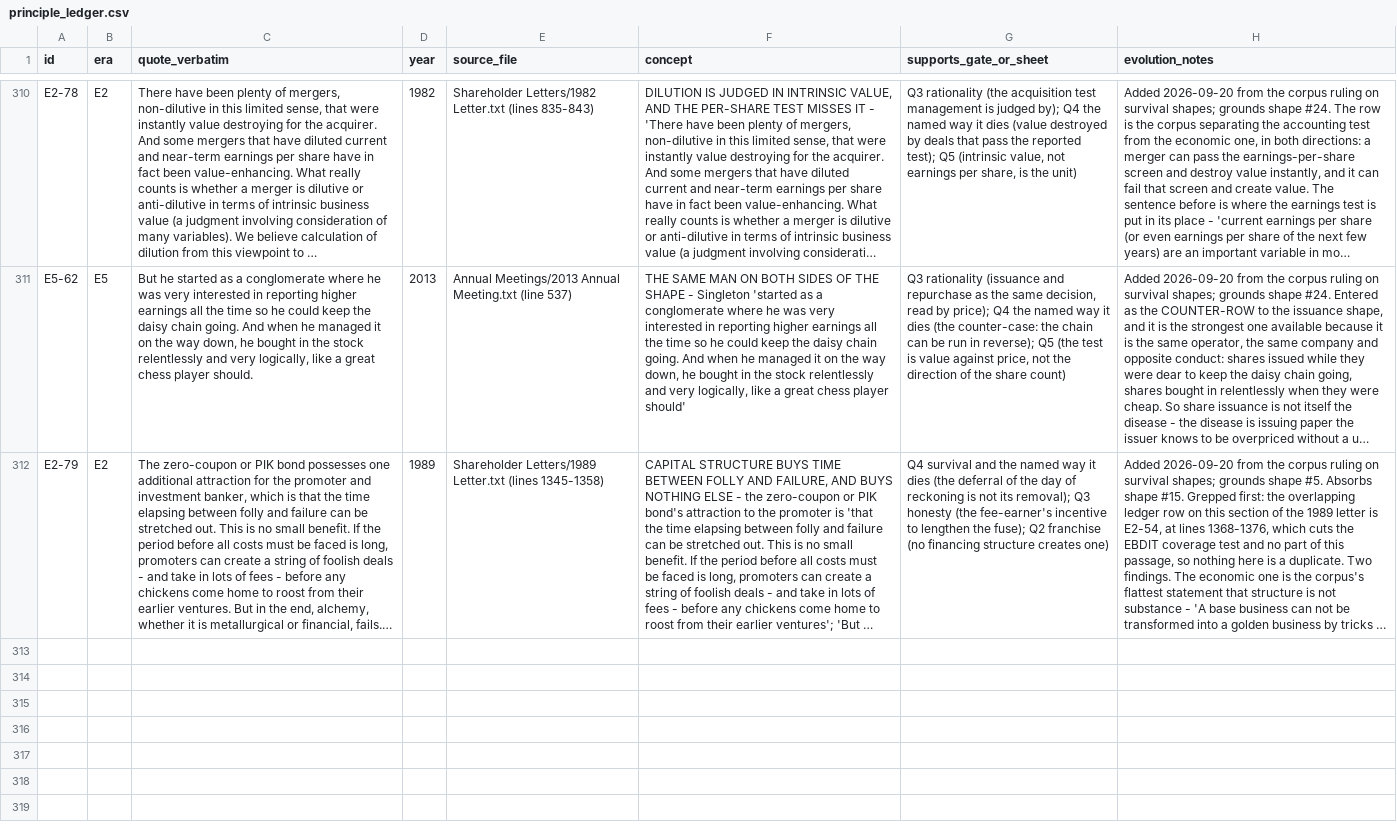
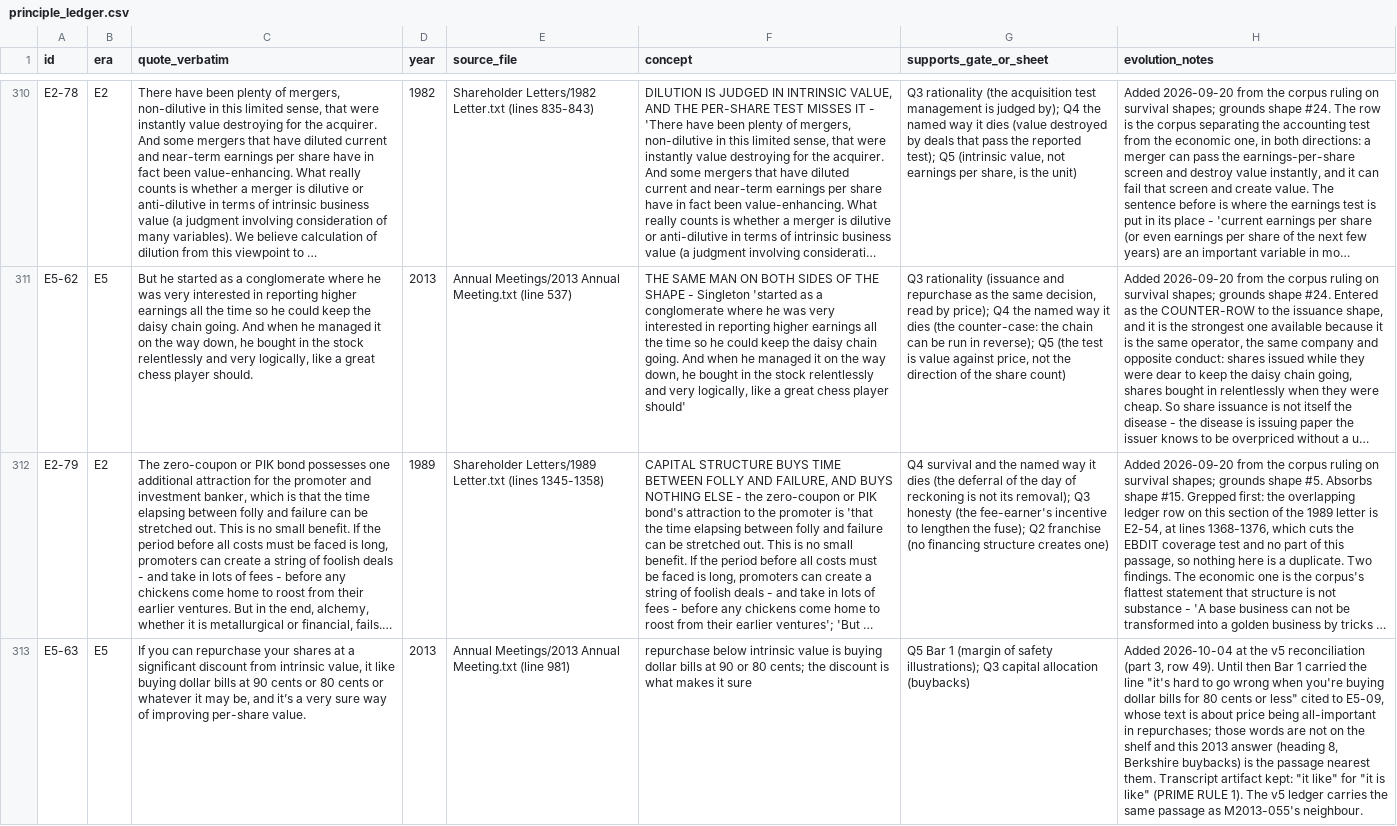
Before and after one commit to chrehor36/long-term-business-analysis, a CSV file: principle_ledger.csv, drawn as a sheet; only a part is shown, gaps mark what is left out; long unchanged cells end in …; the diff names each change by its address in the sheet, - before the commit and + after, or states it on an @@ line.

```diff
--- a/principle_ledger.csv
+++ b/principle_ledger.csv
+row 313: E5-63 | E5 | If you can repurchase your shares at a significant discount from intrinsic value, it like buying dollar bills at 90 cents or 80 cents or whatever it may be, and it’s a very sure way of improving per-share value. | 2013 | Annual Meetings/2013 Annual Meeting.txt (line 981) | repurchase below intrinsic value is buying dollar bills at 90 or 80 cents; the discount is what makes it sure | Q5 Bar 1 (margin of safety illustrations); Q3 capital allocation (buybacks) | Added 2026-10-04 at the v5 reconciliation (part 3, row 49). Until then Bar 1 carried the line "it's hard to go wrong when you're buying dollar bills for 80 cents or less" cited to E5-09, whose text is about price being all-important in repurchases; those words are not on the shelf and this 2013 answer (heading 8, Berkshire buybacks) is the passage nearest them. Transcript artifact kept: "it like" for "it is like" (PRIME RULE 1). The v5 ledger carries the same passage as M2013-055's neighbour.
```
Also changed, not shown: 5 other files.
